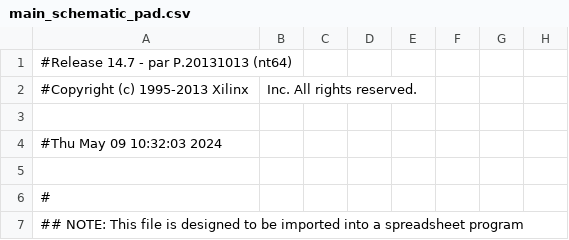
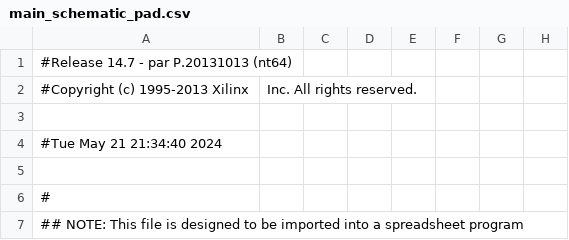
Before and after one commit to sentiww/xilinx-3e-music-memo, a CSV file: main_schematic_pad.csv, drawn as a sheet; only a part is shown; the diff names each change by its address in the sheet, - before the commit and + after, or states it on an @@ line.

```diff
--- a/main_schematic_pad.csv
+++ b/main_schematic_pad.csv
-A4: #Thu May 09 10:32:03 2024
+A4: #Tue May 21 21:34:40 2024
```
Also changed, not shown: 51 other files.
